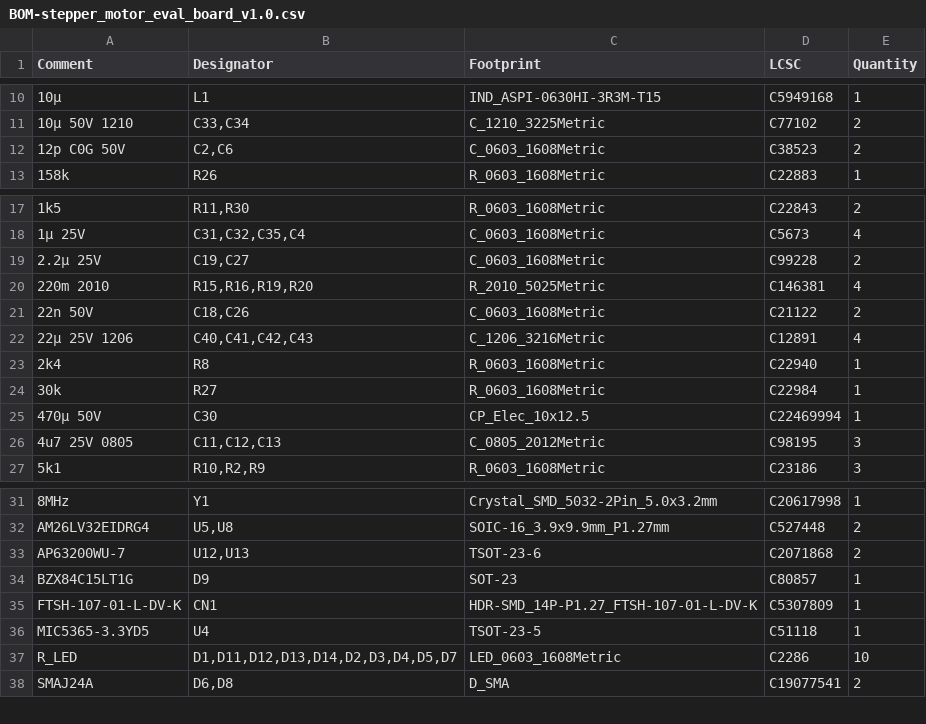
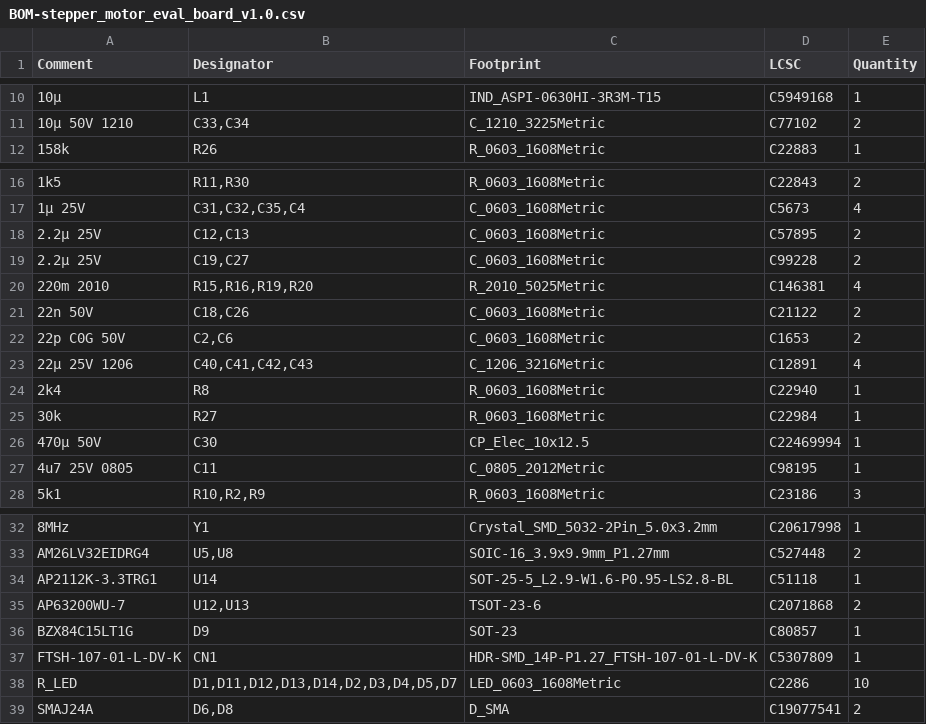
Before and after one commit to samuel-gerin/dual-stepper-motor-evaluation-board, a CSV file: stepper_motor_eval_board_v1.0/jlcpcb/production_files/BOM-stepper_motor_eval_board_v1.0.csv, drawn as a sheet; only a part is shown, gaps mark what is left out.

```diff
--- a/stepper_motor_eval_board_v1.0/jlcpcb/production_files/BOM-stepper_motor_eval_board_v1.0.csv
+++ b/stepper_motor_eval_board_v1.0/jlcpcb/production_files/BOM-stepper_motor_eval_board_v1.0.csv
@@ -11,3 +11,2 @@ Comment,Designator,Footprint,LCSC,Quantity
 10µ 50V 1210,"C33,C34",C_1210_3225Metric,C77102,2
-12p C0G 50V,"C2,C6",C_0603_1608Metric,C38523,2
 158k,R26,R_0603_1608Metric,C22883,1
@@ -18,2 +17,3 @@ Comment,Designator,Footprint,LCSC,Quantity
 1µ 25V,"C31,C32,C35,C4",C_0603_1608Metric,C5673,4
+2.2µ 25V,"C12,C13",C_0603_1608Metric,C57895,2
 2.2µ 25V,"C19,C27",C_0603_1608Metric,C99228,2
@@ -21,2 +21,3 @@ Comment,Designator,Footprint,LCSC,Quantity
 22n 50V,"C18,C26",C_0603_1608Metric,C21122,2
+22p C0G 50V,"C2,C6",C_0603_1608Metric,C1653,2
 22µ 25V 1206,"C40,C41,C42,C43",C_1206_3216Metric,C12891,4
@@ -25,3 +26,3 @@ Comment,Designator,Footprint,LCSC,Quantity
 470µ 50V,C30,CP_Elec_10x12.5,C22469994,1
-4u7 25V 0805,"C11,C12,C13",C_0805_2012Metric,C98195,3
+4u7 25V 0805,C11,C_0805_2012Metric,C98195,1
 5k1,"R10,R2,R9",R_0603_1608Metric,C23186,3
@@ -32,2 +33,3 @@ Comment,Designator,Footprint,LCSC,Quantity
 AM26LV32EIDRG4,"U5,U8",SOIC-16_3.9x9.9mm_P1.27mm,C527448,2
+AP2112K-3.3TRG1,U14,SOT-25-5_L2.9-W1.6-P0.95-LS2.8-BL,C51118,1
 AP63200WU-7,"U12,U13",TSOT-23-6,C2071868,2
@@ -35,3 +37,2 @@ BZX84C15LT1G,D9,SOT-23,C80857,1
 FTSH-107-01-L-DV-K,CN1,HDR-SMD_14P-P1.27_FTSH-107-01-L-DV-K,C5307809,1
-MIC5365-3.3YD5,U4,TSOT-23-5,C51118,1
 R_LED,"D1,D11,D12,D13,D14,D2,D3,D4,D5,D7",LED_0603_1608Metric,C2286,10
```
Also changed, not shown: stepper_motor_eval_board_v1.0/jlcpcb/production_files/CPL-stepper_motor_eval_board_v1.0.csv, 22 other files.
